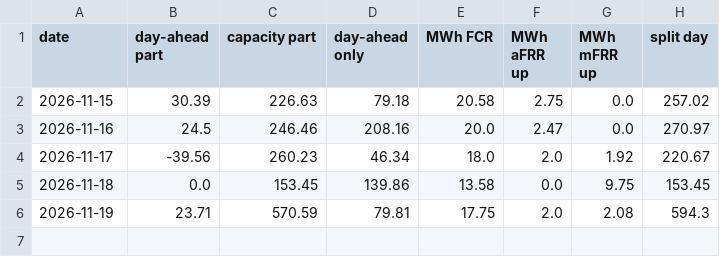
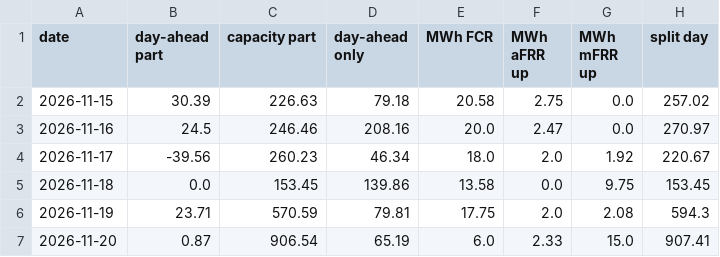
Before and after one commit to jacobazu/dk1-battery-trade, a CSV file: opportunity/live_scored.csv, drawn as a sheet.

Commit message:
split day: capacity saved 2026-11-19 13:49 UTC

```diff
--- a/opportunity/live_scored.csv
+++ b/opportunity/live_scored.csv
@@ -6 +6,2 @@ date,day-ahead part,capacity part,day-ahead only,MWh FCR,MWh aFRR up,MWh mFRR up
 2026-11-19,23.71,570.59,79.81,17.75,2.0,2.08,594.3
+2026-11-20,0.87,906.54,65.19,6.0,2.33,15.0,907.41
```
